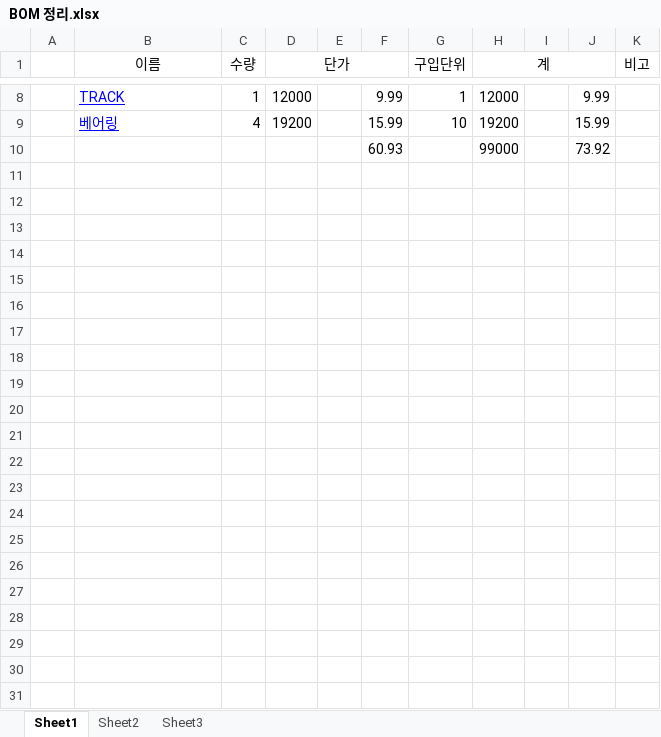
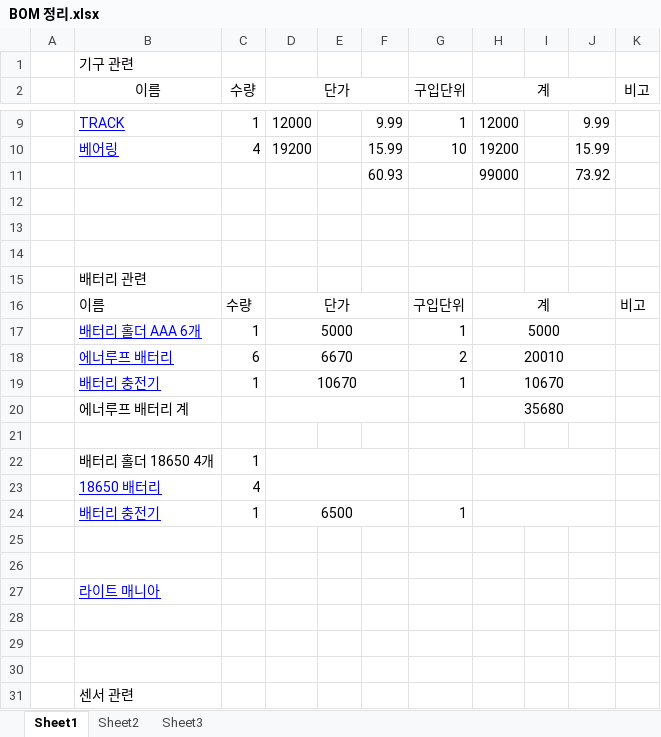
Before and after one commit to oroca/G-ROVER, an Excel workbook: 기구관련/BOM 정리.xlsx, sheet Sheet1, drawn as a sheet; only a part is shown, gaps mark what is left out; values as stored, in another font and other column widths than the file's, no borders; the diff names each change by its address in the sheet, - before the commit and + after, or states it on an @@ line.

```diff
--- a/기구관련/BOM 정리.xlsx (sheet Sheet1)
+++ b/기구관련/BOM 정리.xlsx (sheet Sheet1)
+row 1:  | 기구 관련
+row 12: (empty)
+row 13: (empty)
+row 14: (empty)
+row 15:  | 배터리 관련
+row 16:  | 이름 | 수량 | 단가 |  |  | 구입단위 | 계 |  |  | 비고
+row 17:  | 배터리 홀더 AAA 6개 | 1 | 5000 |  |  | 1 | 5000
+row 18:  | 에너루프 배터리 | 6 | 6670 |  |  | 2 | 20010
+row 19:  | 배터리 충전기 | 1 | 10670 |  |  | 1 | 10670
+row 20:  | 에너루프 배터리 계 |  |  |  |  |  | 35680
+row 21: (empty)
+row 22:  | 배터리 홀더 18650 4개 | 1
+row 23:  | 18650 배터리 | 4
+row 24:  | 배터리 충전기 | 1 | 6500 |  |  | 1
+row 25: (empty)
+row 26: (empty)
+row 27:  | 라이트 매니아
+row 28: (empty)
+row 29: (empty)
+row 30: (empty)
+row 31:  | 센서 관련
```
Also changed, not shown: sheet Sheet2, formulas that keep their value, 22 other files.
